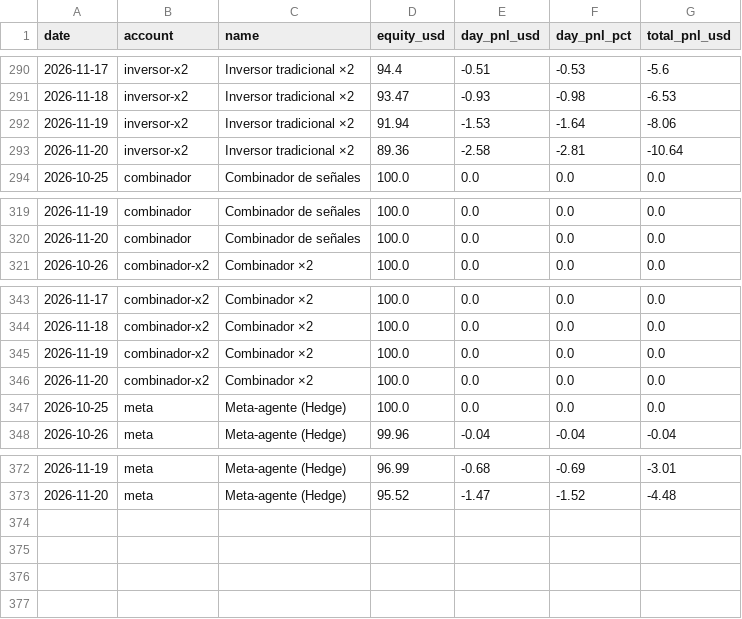
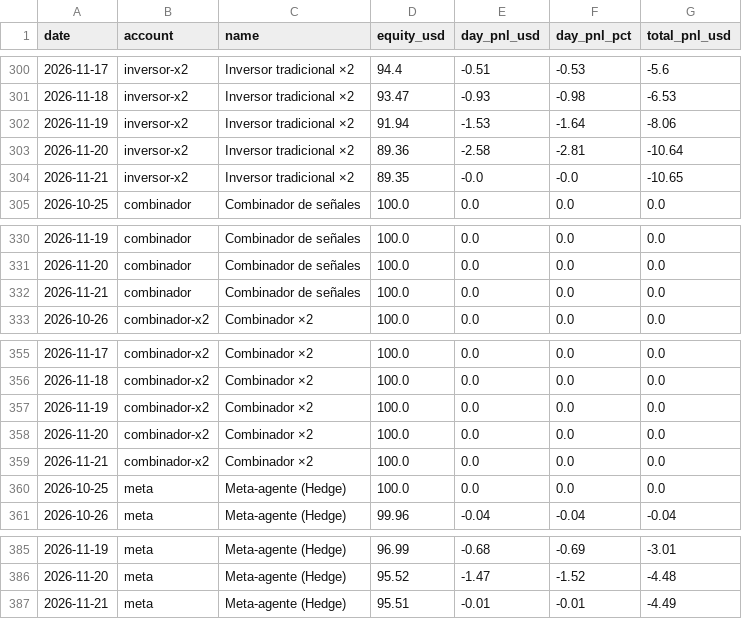
Before and after one commit to andygargol2010-afk/tradesim, a CSV file: ganancias/ganancias.csv, drawn as a sheet; only a part is shown, gaps mark what is left out; the diff covers the shown part only; the diff names each change by its address in the sheet, - before the commit and + after, or states it on an @@ line.

```diff
--- a/ganancias/ganancias.csv
+++ b/ganancias/ganancias.csv
+row 304: 2026-11-21 | inversor-x2 | Inversor tradicional ×2 | 89.35 | -0.0 | -0.0 | -10.65
+row 332: 2026-11-21 | combinador | Combinador de señales | 100.0 | 0.0 | 0.0 | 0.0
+row 359: 2026-11-21 | combinador-x2 | Combinador ×2 | 100.0 | 0.0 | 0.0 | 0.0
+row 387: 2026-11-21 | meta | Meta-agente (Hedge) | 95.51 | -0.01 | -0.01 | -4.49
```
Also changed, not shown: 10 added rows elsewhere in this file, 38 other files.
